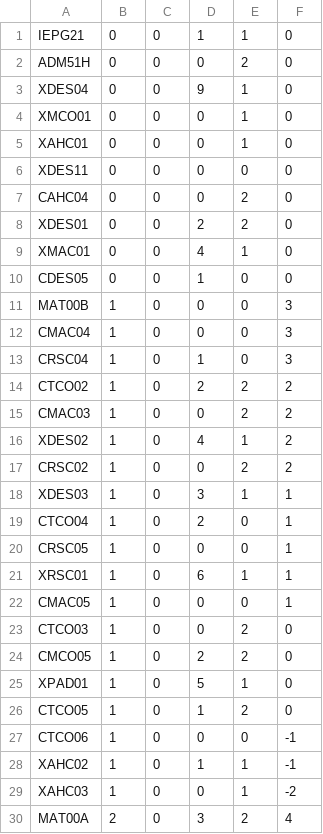
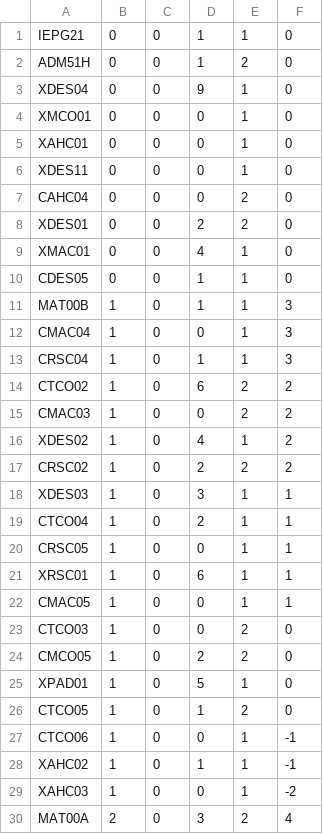
Before and after one commit to CaiqueBrandani/Metaheuristicas, a CSV file: data/processed/processed_input.csv, drawn as a sheet; only a part is shown; the diff covers the shown part only.

```diff
--- a/data/processed/processed_input.csv
+++ b/data/processed/processed_input.csv
@@ -1,3 +1,3 @@
 IEPG21,0,0,1,1,0
-ADM51H,0,0,0,2,0
+ADM51H,0,0,1,2,0
 XDES04,0,0,9,1,0
@@ -5,3 +5,3 @@ XMCO01,0,0,0,1,0
 XAHC01,0,0,0,1,0
-XDES11,0,0,0,0,0
+XDES11,0,0,0,1,0
 CAHC04,0,0,0,2,0
@@ -9,15 +9,15 @@ XDES01,0,0,2,2,0
 XMAC01,0,0,4,1,0
-CDES05,0,0,1,0,0
-MAT00B,1,0,0,0,3
-CMAC04,1,0,0,0,3
-CRSC04,1,0,1,0,3
-CTCO02,1,0,2,2,2
+CDES05,0,0,1,1,0
+MAT00B,1,0,1,1,3
+CMAC04,1,0,0,1,3
+CRSC04,1,0,1,1,3
+CTCO02,1,0,6,2,2
 CMAC03,1,0,0,2,2
 XDES02,1,0,4,1,2
-CRSC02,1,0,0,2,2
+CRSC02,1,0,2,2,2
 XDES03,1,0,3,1,1
-CTCO04,1,0,2,0,1
-CRSC05,1,0,0,0,1
+CTCO04,1,0,2,1,1
+CRSC05,1,0,0,1,1
 XRSC01,1,0,6,1,1
-CMAC05,1,0,0,0,1
+CMAC05,1,0,0,1,1
 CTCO03,1,0,0,2,0
@@ -26,3 +26,3 @@ XPAD01,1,0,5,1,0
 CTCO05,1,0,1,2,0
-CTCO06,1,0,0,0,-1
+CTCO06,1,0,0,1,-1
 XAHC02,1,0,1,1,-1
```
Also changed, not shown: 2 edited cells elsewhere in this file, data/processed/processed_normalized_input.csv, 26 other files.
